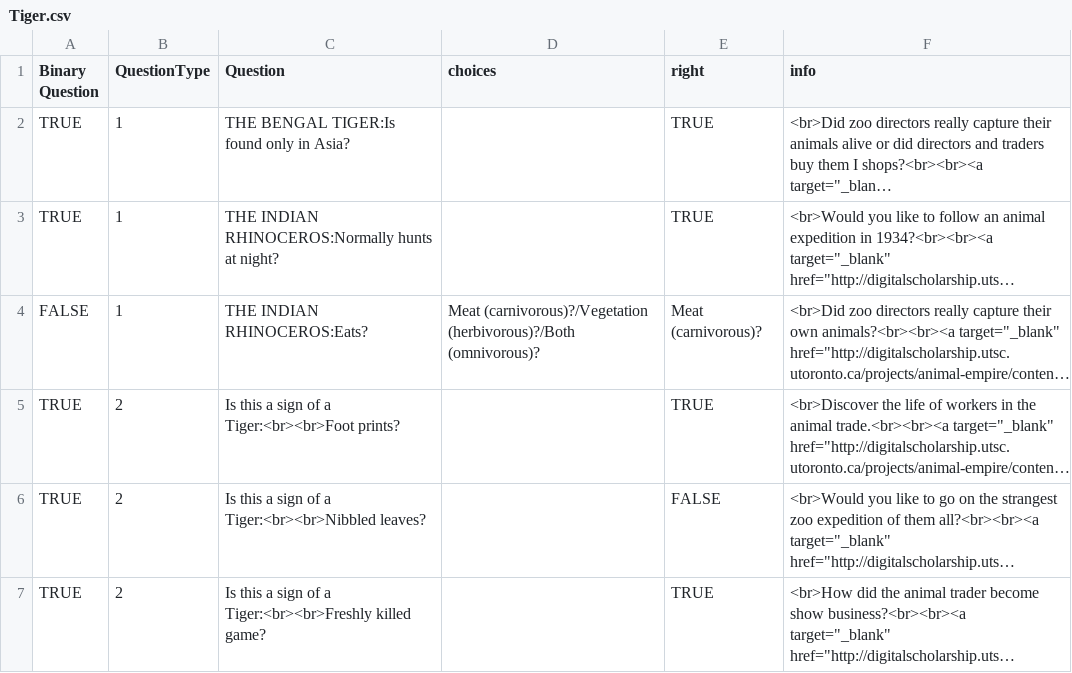
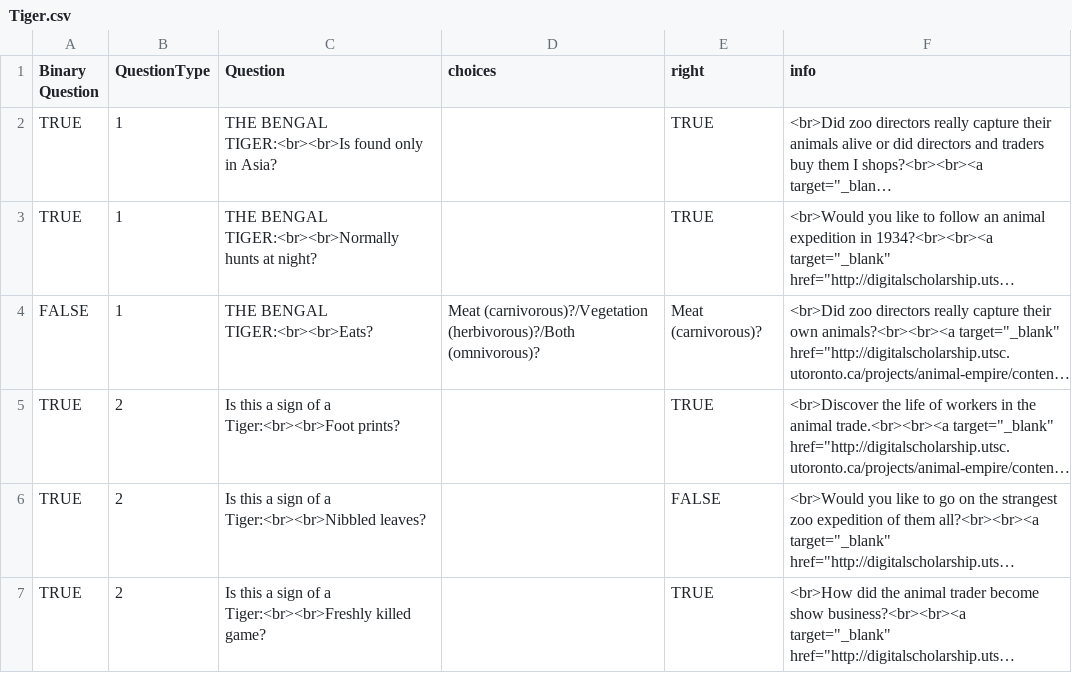
Before and after one commit to kstapelfeldt/ZooParade, a CSV file: Resources/CSV/Tiger.csv, drawn as a sheet; only a part is shown; long unchanged cells end in …; the diff names each change by its address in the sheet, - before the commit and + after, or states it on an @@ line.

```diff
--- a/Resources/CSV/Tiger.csv
+++ b/Resources/CSV/Tiger.csv
-C2 (Question): THE BENGAL TIGER:Is found only in Asia?
+C2 (Question): THE BENGAL TIGER:<br><br>Is found only in Asia?
-C3 (Question): THE INDIAN RHINOCEROS:Normally hunts at…
+C3 (Question): THE BENGAL TIGER:<br><br>Normally hunts at…
-C4 (Question): THE INDIAN RHINOCEROS:Eats?
+C4 (Question): THE BENGAL TIGER:<br><br>Eats?
```
Also changed, not shown: Resources/CSV/Rhinoceros.csv.
